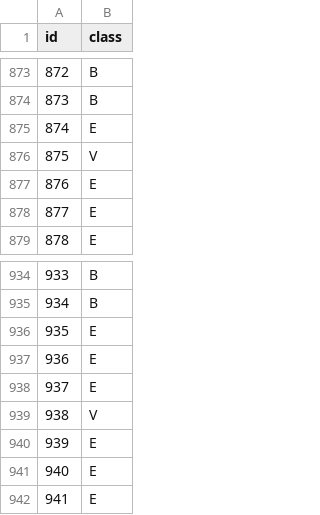
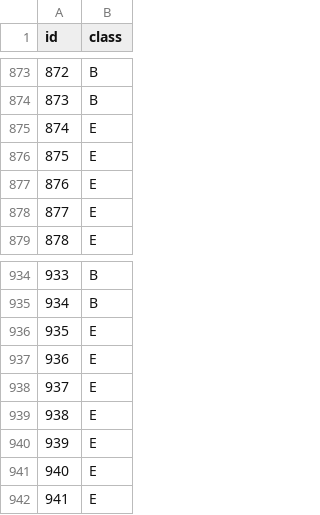
Before and after one commit to Rukun-Aaron/361-Code, a CSV file: Assignment/2/raar518.csv, drawn as a sheet; only a part is shown, gaps mark what is left out; the diff covers the shown part only.

```diff
--- a/Assignment/2/raar518.csv
+++ b/Assignment/2/raar518.csv
@@ -875,3 +875,3 @@ id,class
 874,E
-875,V
+875,E
 876,E
@@ -938,3 +938,3 @@ id,class
 937,E
-938,V
+938,E
 939,E
```
Also changed, not shown: 5 edited cells elsewhere in this file, 2 other files.
